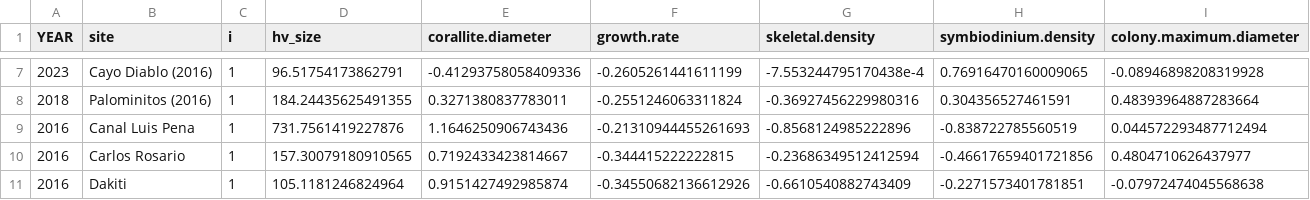
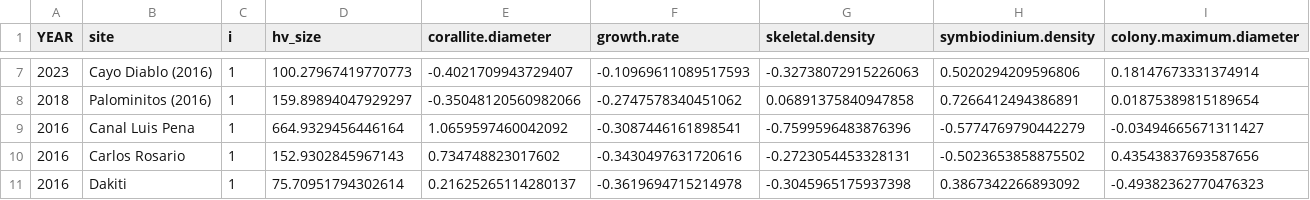
Before and after one commit to valebaut/myrepo, a CSV file: hvALL.csv, drawn as a sheet; only a part is shown, gaps mark what is left out; the diff covers the shown part only.

```diff
--- a/hvALL.csv
+++ b/hvALL.csv
@@ -7,5 +7,5 @@ YEAR,site,i,hv_size,corallite.diameter,growth.rate,skeletal.density,symbiodinium
-2023,Cayo Diablo (2016),1,96.51754173862791,-0.41293758058409336,-0.2605261441611199,-7.553244795170438e-4,0.76916470160009065,-0.08946898208319928
-2018,Palominitos (2016),1,184.24435625491355,0.3271380837783011,-0.2551246063311824,-0.36927456229980316,0.304356527461591,0.48393964887283664
-2016,Canal Luis Pena,1,731.7561419227876,1.1646250906743436,-0.21310944455261693,-0.8568124985222896,-0.838722785560519,0.044572293487712494
-2016,Carlos Rosario,1,157.30079180910565,0.7192433423814667,-0.344415222222815,-0.23686349512412594,-0.46617659401721856,0.4804710626437977
-2016,Dakiti,1,105.1181246824964,0.9151427492985874,-0.34550682136612926,-0.6610540882743409,-0.2271573401781851,-0.07972474045568638
+2023,Cayo Diablo (2016),1,100.27967419770773,-0.4021709943729407,-0.10969611089517593,-0.32738072915226063,0.5020294209596806,0.18147673331374914
+2018,Palominitos (2016),1,159.89894047929297,-0.35048120560982066,-0.2747578340451062,0.06891375840947858,0.7266412494386891,0.01875389815189654
+2016,Canal Luis Pena,1,664.9329456446164,1.0659597460042092,-0.3087446161898541,-0.7599596483876396,-0.5774769790442279,-0.03494665671311427
+2016,Carlos Rosario,1,152.9302845967143,0.734748823017602,-0.3430497631720616,-0.2723054453328131,-0.5023653858875502,0.43543837693587656
+2016,Dakiti,1,75.70951794302614,0.21625265114280137,-0.3619694715214978,-0.3045965175937398,0.3867342266893092,-0.49382362770476323
```
Also changed, not shown: 114 edited cells elsewhere in this file, 3 other files.
